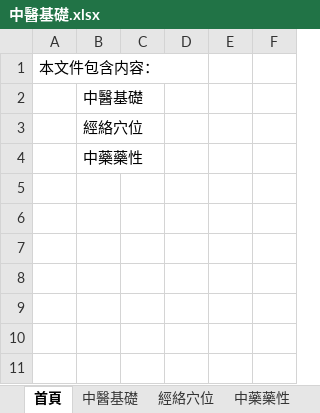
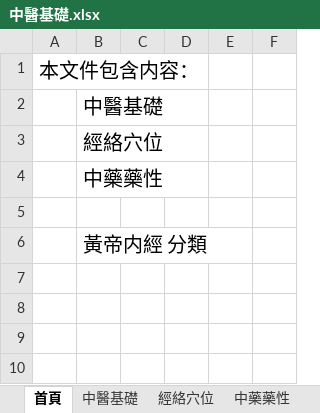
Before and after one commit to Franklyzzm/franklyzzm.github.io-test-v0.1, an Excel workbook: private/中醫.ChineseMedicine/中醫基礎.xlsx, sheet 首頁, drawn as a sheet; only a part is shown; the shorter side is filled out with more unchanged rows; values as stored, in another font and other column widths than the file's, no borders; the diff names each change by its address in the sheet, - before the commit and + after, or states it on an @@ line.

Commit message:
Update 中醫基礎.xlsx

```diff
--- a/private/中醫.ChineseMedicine/中醫基礎.xlsx (sheet 首頁)
+++ b/private/中醫.ChineseMedicine/中醫基礎.xlsx (sheet 首頁)
@@ A1 text size: larger @@
@@ B2:B4 text size: larger @@
-B6: (empty)
+B6: 黃帝内經 分類
```
